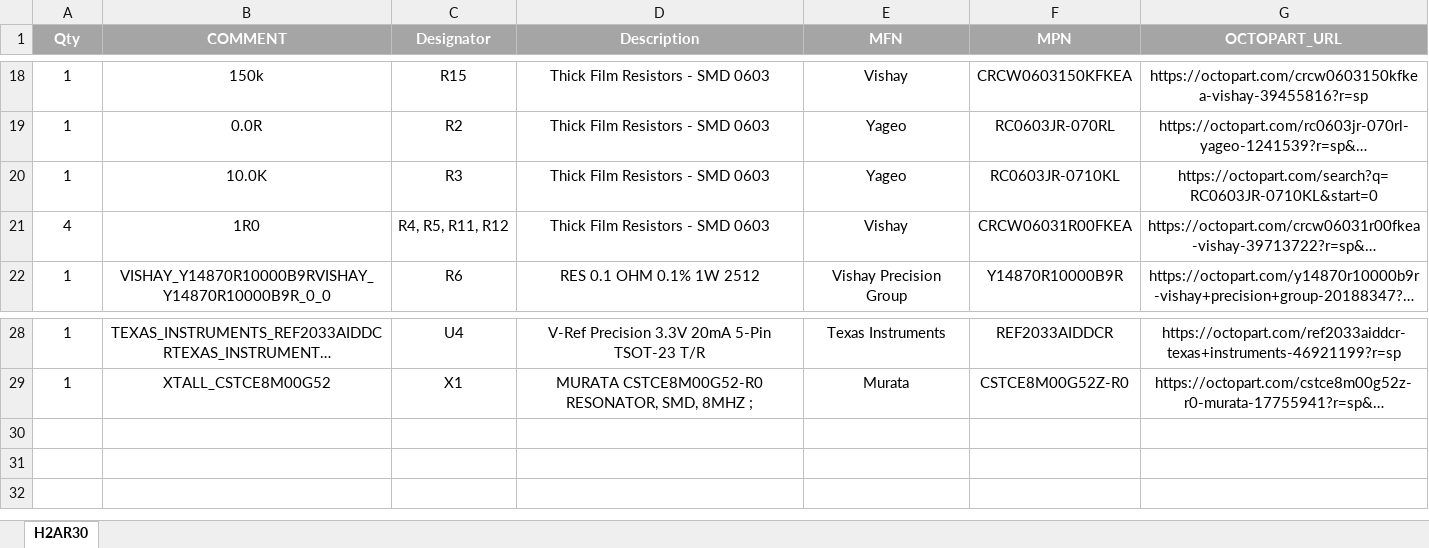
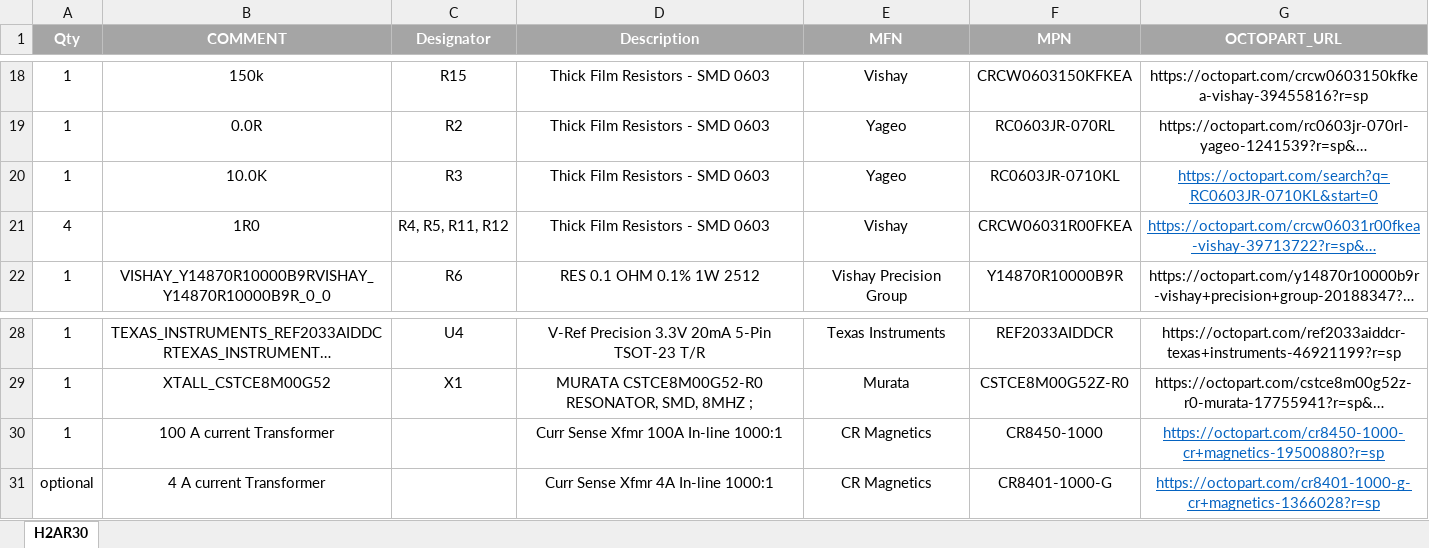
Before and after one commit to HexabitzPlatform/H2AR3x-Hardware, an Excel workbook: H2AR30/Release/BOM/H2AR30.xlsx, sheet H2AR30, drawn as a sheet; only a part is shown, gaps mark what is left out; long unchanged cells end in …; values as stored, in another font and other column widths than the file's, no borders; the diff names each change by its address in the sheet, - before the commit and + after, or states it on an @@ line.

Commit message:
Final Design: High voltage logos were added High voltage clearance checked * were added to boot pins 100A & 4A (optional ) CTs  were added to BOM ERC & DRC were made

```diff
--- a/H2AR30/Release/BOM/H2AR30.xlsx (sheet H2AR30)
+++ b/H2AR30/Release/BOM/H2AR30.xlsx (sheet H2AR30)
@@ G20:G21 underline: off → on, text colour: black → #0563C1 @@
+row 30: 1 | 100 A current Transformer |  | Curr Sense Xfmr 100A In-line 1000:1 | CR Magnetics | CR8450-1000 | https://octopart.com/cr8450-1000-cr+magnetics-19500880?r=sp
+row 31: optional | 4 A current Transformer |  | Curr Sense Xfmr 4A In-line 1000:1 | CR Magnetics | CR8401-1000-G | https://octopart.com/cr8401-1000-g-cr+magnetics-1366028?r=sp
```
Also changed, not shown: 16 other files.
